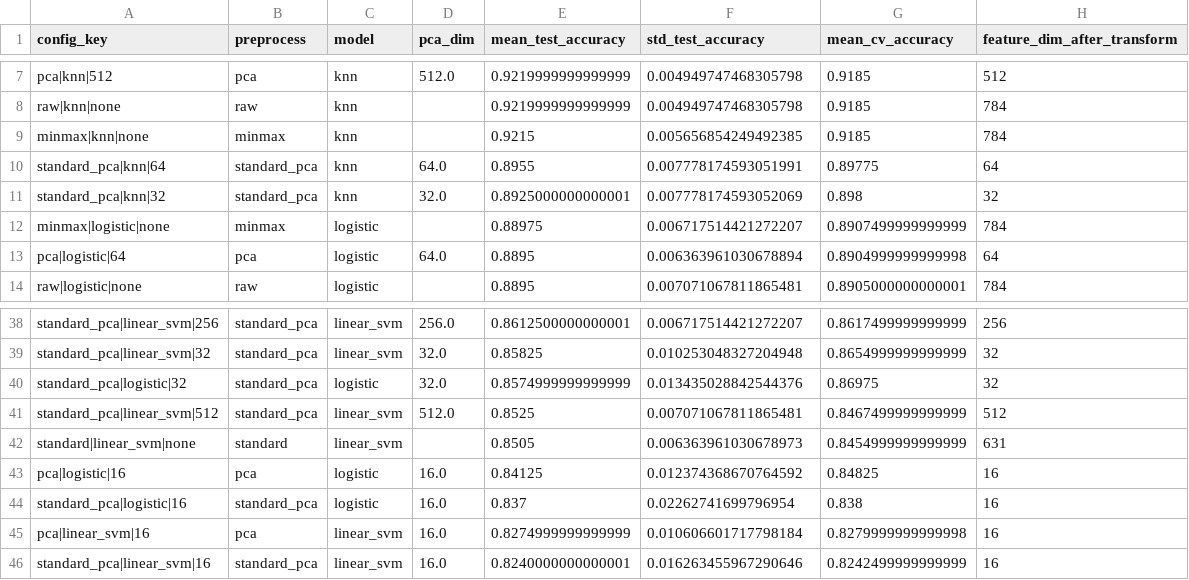
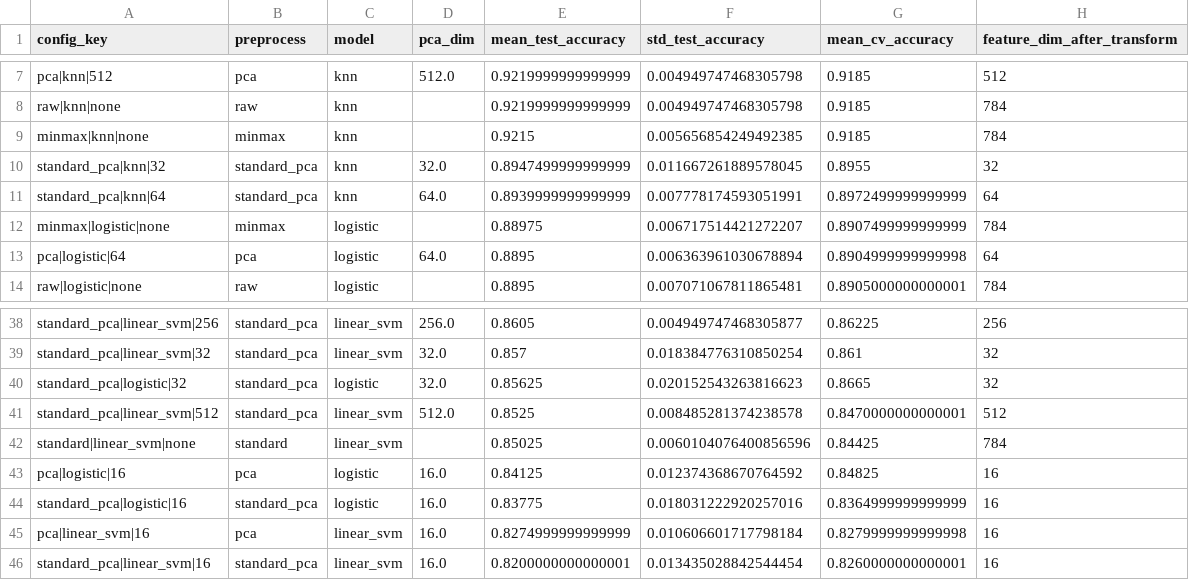
Before and after one commit to Kyrie11/digits_process, a CSV file: outputs/course_digits_full/tables/clean_summary_by_config.csv, drawn as a sheet; only a part is shown, gaps mark what is left out; removed rows and columns are numbered as before the commit, all else as after; the diff covers the shown part only; the diff names each change by its address in the sheet, - before the commit and + after, or states it on an @@ line.

```diff
--- a/outputs/course_digits_full/tables/clean_summary_by_config.csv
+++ b/outputs/course_digits_full/tables/clean_summary_by_config.csv
+row 10: standard_pca|knn|32 | standard_pca | knn | 32.0 | 0.8947499999999999 | 0.011667261889578045 | 0.8955 | 32
-E11 (mean_test_accuracy): 0.8955
+E11 (mean_test_accuracy): 0.8939999999999999
-G11 (mean_cv_accuracy): 0.89775
+G11 (mean_cv_accuracy): 0.8972499999999999
-row 11: standard_pca|knn|32 | standard_pca | knn | 32.0 | 0.8925000000000001 | 0.007778174593052069 | 0.898 | 32
-E38 (mean_test_accuracy): 0.8612500000000001
+E38 (mean_test_accuracy): 0.8605
-F38 (std_test_accuracy): 0.006717514421272207
+F38 (std_test_accuracy): 0.004949747468305877
-G38 (mean_cv_accuracy): 0.8617499999999999
+G38 (mean_cv_accuracy): 0.86225
-E39 (mean_test_accuracy): 0.85825
+E39 (mean_test_accuracy): 0.857
-F39 (std_test_accuracy): 0.010253048327204948
+F39 (std_test_accuracy): 0.018384776310850254
-G39 (mean_cv_accuracy): 0.8654999999999999
+G39 (mean_cv_accuracy): 0.861
-E40 (mean_test_accuracy): 0.8574999999999999
+E40 (mean_test_accuracy): 0.85625
-F40 (std_test_accuracy): 0.013435028842544376
+F40 (std_test_accuracy): 0.020152543263816623
-G40 (mean_cv_accuracy): 0.86975
+G40 (mean_cv_accuracy): 0.8665
-F41 (std_test_accuracy): 0.007071067811865481
+F41 (std_test_accuracy): 0.008485281374238578
-G41 (mean_cv_accuracy): 0.8467499999999999
+G41 (mean_cv_accuracy): 0.8470000000000001
-E42 (mean_test_accuracy): 0.8505
+E42 (mean_test_accuracy): 0.85025
-F42 (std_test_accuracy): 0.006363961030678973
+F42 (std_test_accuracy): 0.0060104076400856596
-G42 (mean_cv_accuracy): 0.8454999999999999
+G42 (mean_cv_accuracy): 0.84425
-H42 (feature_dim_after_transform): 631
+H42 (feature_dim_after_transform): 784
-E44 (mean_test_accuracy): 0.837
+E44 (mean_test_accuracy): 0.83775
-F44 (std_test_accuracy): 0.02262741699796954
+F44 (std_test_accuracy): 0.018031222920257016
-G44 (mean_cv_accuracy): 0.838
+G44 (mean_cv_accuracy): 0.8364999999999999
-E46 (mean_test_accuracy): 0.8240000000000001
+E46 (mean_test_accuracy): 0.8200000000000001
-F46 (std_test_accuracy): 0.016263455967290646
+F46 (std_test_accuracy): 0.013435028842544454
-G46 (mean_cv_accuracy): 0.8242499999999999
+G46 (mean_cv_accuracy): 0.8260000000000001
```
Also changed, not shown: 4 added rows, 4 removed rows and 24 edited cells elsewhere in this file, outputs/course_digits_full/cv_results.csv, outputs/course_digits_full/metrics.csv, 57 other files.
